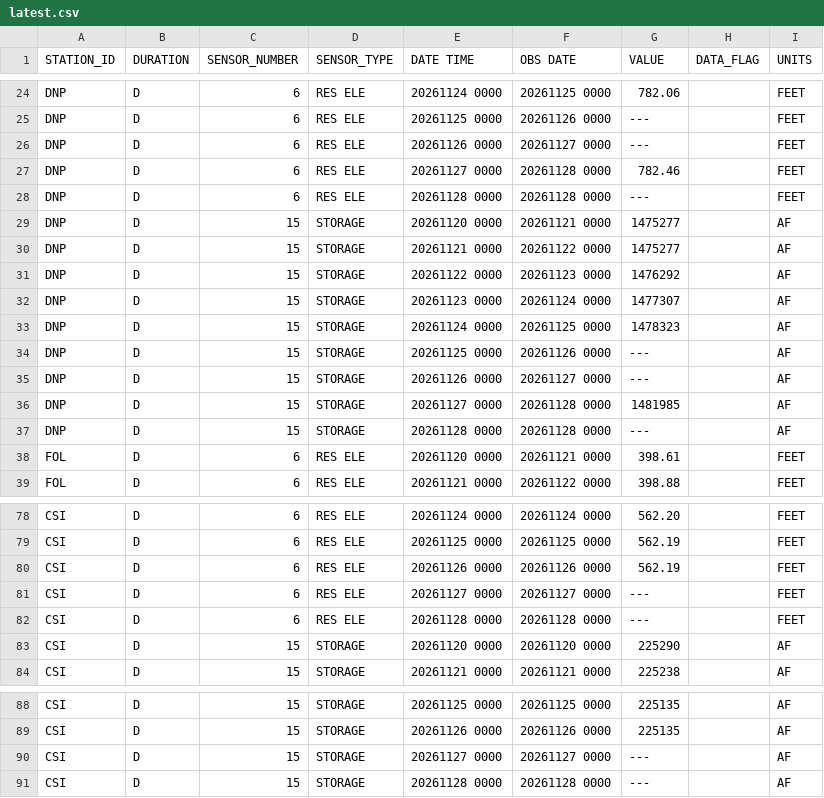
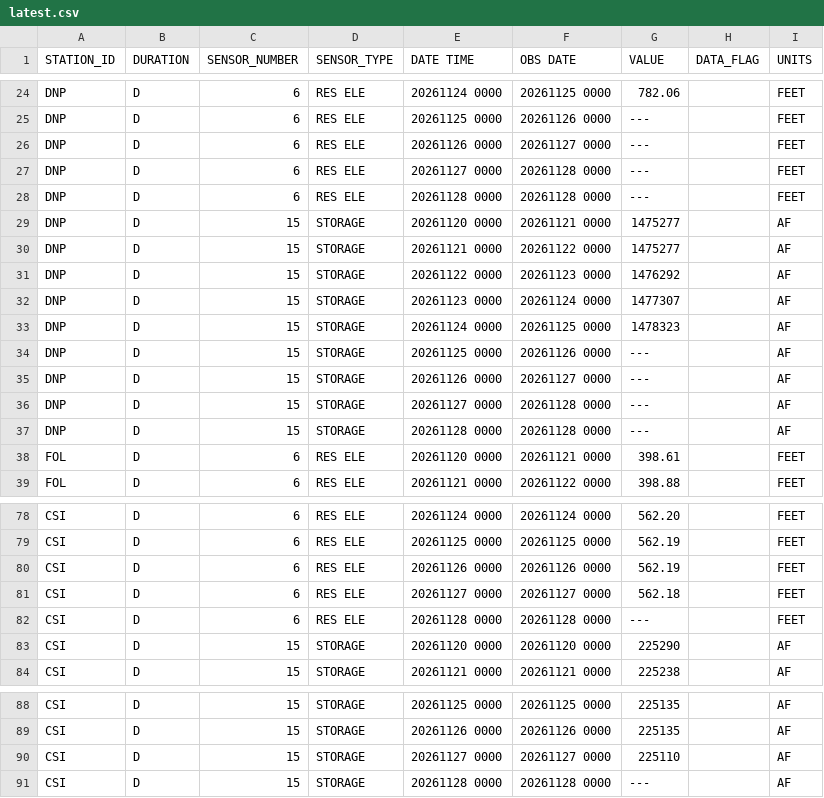
Before and after one commit to issbguru-png/lakelevelfinder, a CSV file: data/raw/cdec/latest.csv, drawn as a sheet; only a part is shown, gaps mark what is left out.

```diff
--- a/data/raw/cdec/latest.csv
+++ b/data/raw/cdec/latest.csv
@@ -26,3 +26,3 @@ DNP,D,6,RES ELE,20261125 0000,20261126 0000,---, ,FEET
 DNP,D,6,RES ELE,20261126 0000,20261127 0000,---, ,FEET
-DNP,D,6,RES ELE,20261127 0000,20261128 0000,782.46, ,FEET
+DNP,D,6,RES ELE,20261127 0000,20261128 0000,---, ,FEET
 DNP,D,6,RES ELE,20261128 0000,20261128 0000,---, ,FEET
@@ -35,3 +35,3 @@ DNP,D,15,STORAGE,20261125 0000,20261126 0000,---, ,AF
 DNP,D,15,STORAGE,20261126 0000,20261127 0000,---, ,AF
-DNP,D,15,STORAGE,20261127 0000,20261128 0000,1481985, ,AF
+DNP,D,15,STORAGE,20261127 0000,20261128 0000,---, ,AF
 DNP,D,15,STORAGE,20261128 0000,20261128 0000,---, ,AF
@@ -80,3 +80,3 @@ CSI,D,6,RES ELE,20261125 0000,20261125 0000,562.19, ,FEET
 CSI,D,6,RES ELE,20261126 0000,20261126 0000,562.19, ,FEET
-CSI,D,6,RES ELE,20261127 0000,20261127 0000,---, ,FEET
+CSI,D,6,RES ELE,20261127 0000,20261127 0000,562.18, ,FEET
 CSI,D,6,RES ELE,20261128 0000,20261128 0000,---, ,FEET
@@ -89,3 +89,3 @@ CSI,D,15,STORAGE,20261125 0000,20261125 0000,225135, ,AF
 CSI,D,15,STORAGE,20261126 0000,20261126 0000,225135, ,AF
-CSI,D,15,STORAGE,20261127 0000,20261127 0000,---, ,AF
+CSI,D,15,STORAGE,20261127 0000,20261127 0000,225110, ,AF
 CSI,D,15,STORAGE,20261128 0000,20261128 0000,---, ,AF
```
Also changed, not shown: data/series/arbuckle-reservoir-tx.csv, data/series/b-a-steinhagen-lake-tx.csv, 42 other files.
